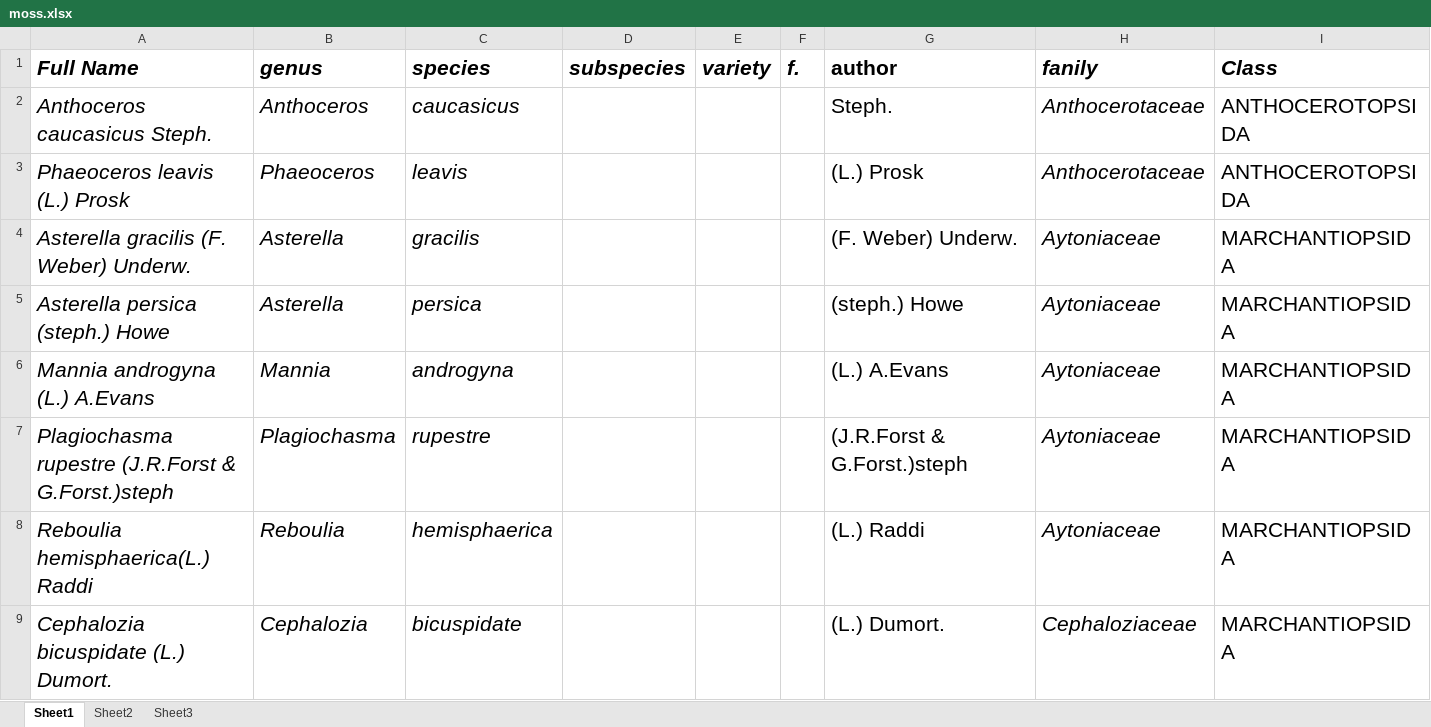
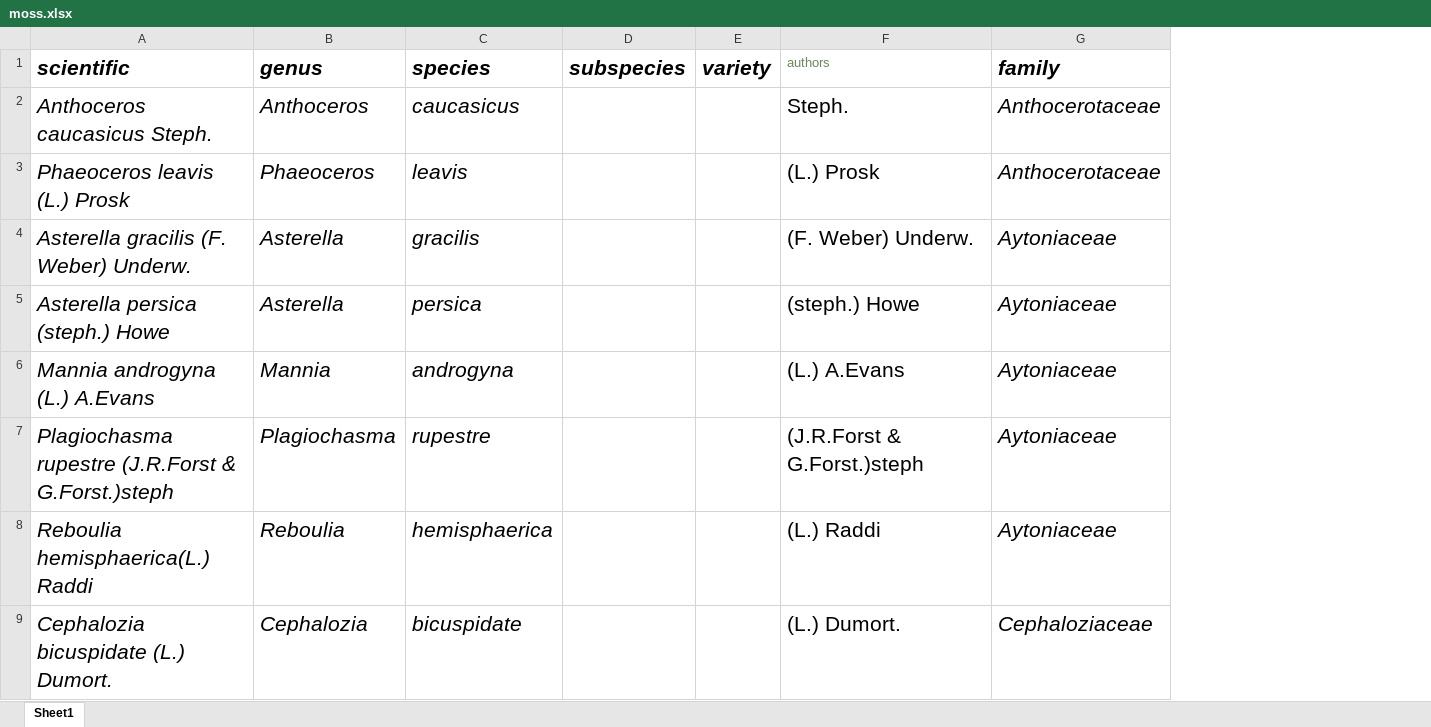
Before and after one commit to ma-karimi/maratee-v2, an Excel workbook: public/excels/moss.xlsx, sheet Sheet1, drawn as a sheet; only a part is shown; values as stored, in another font and other column widths than the file's, no borders; removed rows and columns are numbered as before the commit, all else as after; the diff names each change by its address in the sheet, - before the commit and + after, or states it on an @@ line.

```diff
--- a/public/excels/moss.xlsx (sheet Sheet1)
+++ b/public/excels/moss.xlsx (sheet Sheet1)
-sheet tab: Sheet2
-sheet tab: Sheet3
-column F (f.), empty
-column I (Class), rows 2-9: ANTHOCEROTOPSIDA | ANTHOCEROTOPSIDA | MARCHANTIOPSIDA | MARCHANTIOPSIDA | MARCHANTIOPSIDA | MARCHANTIOPSIDA | MARCHANTIOPSIDA | MARCHANTIOPSIDA
-A1: Full Name
+A1: scientific
-F1: author
+F1: authors
@@ F1 bold: on → off, text colour: black → #6A8759, text size: smaller @@
-G1: fanily
+G1: family
```
Also changed, not shown: 4 other files.
